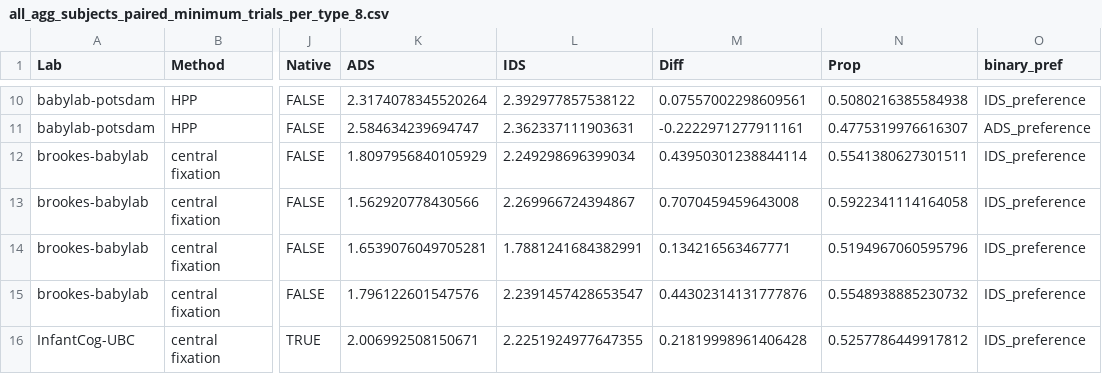
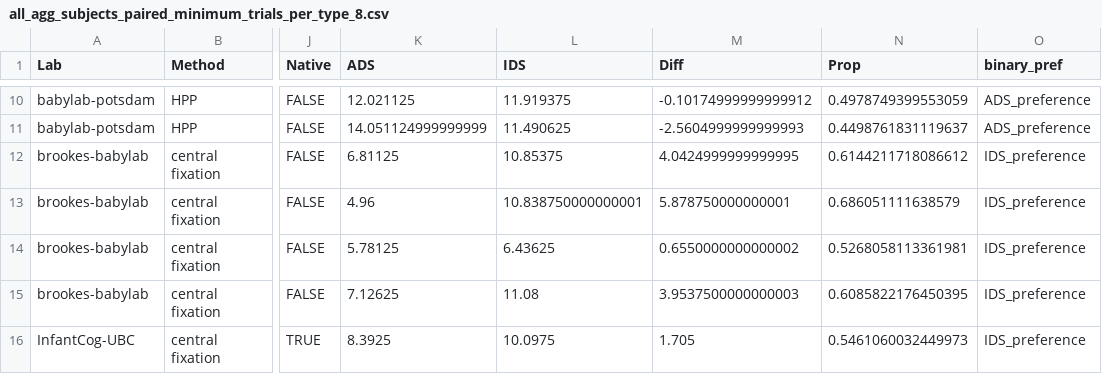
Before and after one commit to msschreiner/MB1T, a CSV file: data/processed/all_agg_subjects_paired_minimum_trials_per_type_8.csv, drawn as a sheet; only a part is shown, gaps mark what is left out; the diff covers the shown part only; the diff names each change by its address in the sheet, - before the commit and + after, or states it on an @@ line.

```diff
--- a/data/processed/all_agg_subjects_paired_minimum_trials_per_type_8.csv
+++ b/data/processed/all_agg_subjects_paired_minimum_trials_per_type_8.csv
-K10 (ADS): 2.3174078345520264
+K10 (ADS): 12.021125
-L10 (IDS): 2.392977857538122
+L10 (IDS): 11.919375
-M10 (Diff): 0.07557002298609561
+M10 (Diff): -0.10174999999999912
-N10 (Prop): 0.5080216385584938
+N10 (Prop): 0.4978749399553059
-O10 (binary_pref): IDS_preference
+O10 (binary_pref): ADS_preference
-K11 (ADS): 2.584634239694747
+K11 (ADS): 14.051124999999999
-L11 (IDS): 2.362337111903631
+L11 (IDS): 11.490625
-M11 (Diff): -0.2222971277911161
+M11 (Diff): -2.5604999999999993
-N11 (Prop): 0.4775319976616307
+N11 (Prop): 0.4498761831119637
-K12 (ADS): 1.8097956840105929
+K12 (ADS): 6.81125
-L12 (IDS): 2.249298696399034
+L12 (IDS): 10.85375
-M12 (Diff): 0.43950301238844114
+M12 (Diff): 4.0424999999999995
-N12 (Prop): 0.5541380627301511
+N12 (Prop): 0.6144211718086612
-K13 (ADS): 1.562920778430566
+K13 (ADS): 4.96
-L13 (IDS): 2.269966724394867
+L13 (IDS): 10.838750000000001
-M13 (Diff): 0.7070459459643008
+M13 (Diff): 5.878750000000001
-N13 (Prop): 0.5922341114164058
+N13 (Prop): 0.686051111638579
-K14 (ADS): 1.6539076049705281
+K14 (ADS): 5.78125
-L14 (IDS): 1.7881241684382991
+L14 (IDS): 6.43625
-M14 (Diff): 0.134216563467771
+M14 (Diff): 0.6550000000000002
-N14 (Prop): 0.5194967060595796
+N14 (Prop): 0.5268058113361981
-K15 (ADS): 1.796122601547576
+K15 (ADS): 7.12625
-L15 (IDS): 2.2391457428653547
+L15 (IDS): 11.08
-M15 (Diff): 0.44302314131777876
+M15 (Diff): 3.9537500000000003
-N15 (Prop): 0.5548938885230732
+N15 (Prop): 0.6085822176450395
-K16 (ADS): 2.006992508150671
+K16 (ADS): 8.3925
-L16 (IDS): 2.2251924977647355
+L16 (IDS): 10.0975
-M16 (Diff): 0.21819998961406428
+M16 (Diff): 1.705
-N16 (Prop): 0.5257786449917812
+N16 (Prop): 0.5461060032449973
```
Also changed, not shown: 165 edited cells elsewhere in this file, data/processed/all_agg_subjects_paired_minimum_trials_per_type_1.csv, data/processed/all_agg_subjects_paired_minimum_trials_per_type_2.csv, 16 other files.
